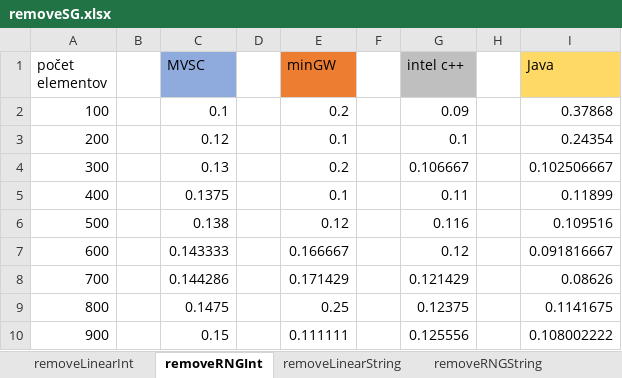
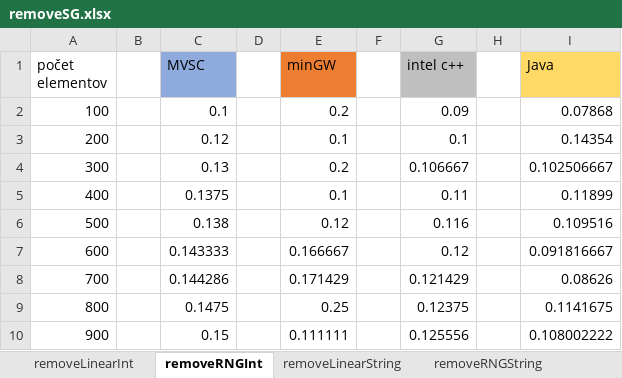
Before and after one commit to chasose/BC_SBTrees, an Excel workbook: BC_SBTrees/CSV_tests/BC_analyze/SG_tree/removeSG.xlsx, sheet removeRNGInt, drawn as a sheet; only a part is shown; values as stored, in another font and other column widths than the file's, no borders; charts and pictures not drawn; the diff names each change by its address in the sheet, - before the commit and + after, or states it on an @@ line.

```diff
--- a/BC_SBTrees/CSV_tests/BC_analyze/SG_tree/removeSG.xlsx (sheet removeRNGInt)
+++ b/BC_SBTrees/CSV_tests/BC_analyze/SG_tree/removeSG.xlsx (sheet removeRNGInt)
-I2 (Java): 0.37868
+I2 (Java): 0.07868
-I3 (Java): 0.24354
+I3 (Java): 0.14354
```
Also changed, not shown: sheet removeLinearInt, other sheet tabs, charts or pictures, BC_SBTrees/CSV_tests/BC_analyze/AVL_tree/insertAVL.xlsx, BC_SBTrees/CSV_tests/BC_analyze/AVL_tree/removeAVL.xlsx, 49 other files.
